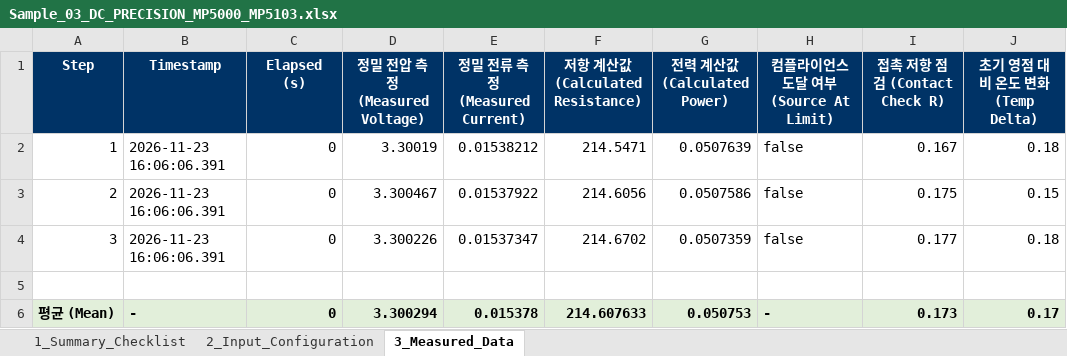
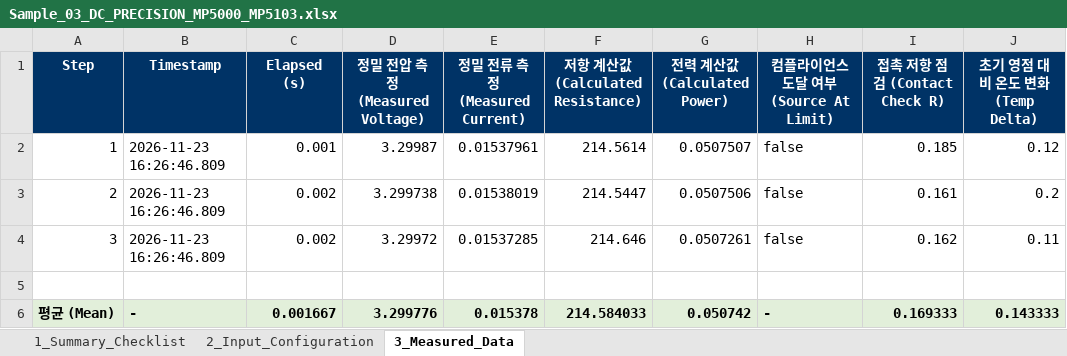
Before and after one commit to jwlee3528/SAITEK_Quick-Start, an Excel workbook: 05.data/03.Samples/Sample_03_DC_PRECISION_MP5000_MP5103.xlsx, sheet 3_Measured_Data, drawn as a sheet; only a part is shown; values as stored, in another font and other column widths than the file's, no borders; the diff covers the shown part only; the diff names each change by its address in the sheet, - before the commit and + after, or states it on an @@ line.

```diff
--- a/05.data/03.Samples/Sample_03_DC_PRECISION_MP5000_MP5103.xlsx (sheet 3_Measured_Data)
+++ b/05.data/03.Samples/Sample_03_DC_PRECISION_MP5000_MP5103.xlsx (sheet 3_Measured_Data)
-B2:B4 (Timestamp): 2026-11-23 16:06:06.391
+B2:B4 (Timestamp): 2026-11-23 16:26:46.809
-C2 (Elapsed (s)): 0
+C2 (Elapsed (s)): 0.001
-D2 (정밀 전압 측정 (Measured Voltage)): 3.30019
+D2 (정밀 전압 측정 (Measured Voltage)): 3.29987
-E2 (정밀 전류 측정 (Measured Current)): 0.01538212
+E2 (정밀 전류 측정 (Measured Current)): 0.01537961
-F2 (저항 계산값 (Calculated Resistance)): 214.5471
+F2 (저항 계산값 (Calculated Resistance)): 214.5614
-G2 (전력 계산값 (Calculated Power)): 0.0507639
+G2 (전력 계산값 (Calculated Power)): 0.0507507
-I2 (접촉 저항 점검 (Contact Check R)): 0.167
+I2 (접촉 저항 점검 (Contact Check R)): 0.185
-J2 (초기 영점 대비 온도 변화 (Temp Delta)): 0.18
+J2 (초기 영점 대비 온도 변화 (Temp Delta)): 0.12
-C3:C4 (Elapsed (s)): 0
+C3:C4 (Elapsed (s)): 0.002
-D3 (정밀 전압 측정 (Measured Voltage)): 3.300467
+D3 (정밀 전압 측정 (Measured Voltage)): 3.299738
-E3 (정밀 전류 측정 (Measured Current)): 0.01537922
+E3 (정밀 전류 측정 (Measured Current)): 0.01538019
-F3 (저항 계산값 (Calculated Resistance)): 214.6056
+F3 (저항 계산값 (Calculated Resistance)): 214.5447
-G3 (전력 계산값 (Calculated Power)): 0.0507586
+G3 (전력 계산값 (Calculated Power)): 0.0507506
-I3 (접촉 저항 점검 (Contact Check R)): 0.175
+I3 (접촉 저항 점검 (Contact Check R)): 0.161
-J3 (초기 영점 대비 온도 변화 (Temp Delta)): 0.15
+J3 (초기 영점 대비 온도 변화 (Temp Delta)): 0.2
-D4 (정밀 전압 측정 (Measured Voltage)): 3.300226
+D4 (정밀 전압 측정 (Measured Voltage)): 3.29972
-E4 (정밀 전류 측정 (Measured Current)): 0.01537347
+E4 (정밀 전류 측정 (Measured Current)): 0.01537285
-F4 (저항 계산값 (Calculated Resistance)): 214.6702
+F4 (저항 계산값 (Calculated Resistance)): 214.646
-G4 (전력 계산값 (Calculated Power)): 0.0507359
+G4 (전력 계산값 (Calculated Power)): 0.0507261
-I4 (접촉 저항 점검 (Contact Check R)): 0.177
+I4 (접촉 저항 점검 (Contact Check R)): 0.162
-J4 (초기 영점 대비 온도 변화 (Temp Delta)): 0.18
+J4 (초기 영점 대비 온도 변화 (Temp Delta)): 0.11
-C6 (Elapsed (s)): 0
+C6 (Elapsed (s)): 0.001667
-D6 (정밀 전압 측정 (Measured Voltage)): 3.300294
+D6 (정밀 전압 측정 (Measured Voltage)): 3.299776
-F6 (저항 계산값 (Calculated Resistance)): 214.607633
+F6 (저항 계산값 (Calculated Resistance)): 214.584033
-G6 (전력 계산값 (Calculated Power)): 0.050753
+G6 (전력 계산값 (Calculated Power)): 0.050742
-I6 (접촉 저항 점검 (Contact Check R)): 0.173
+I6 (접촉 저항 점검 (Contact Check R)): 0.169333
-J6 (초기 영점 대비 온도 변화 (Temp Delta)): 0.17
+J6 (초기 영점 대비 온도 변화 (Temp Delta)): 0.143333
```
Also changed, not shown: 19 edited cells elsewhere in this sheet, sheet 1_Summary_Checklist, 05.data/03.Samples/Sample_01_AFG_AFG31000.xlsx, 05.data/03.Samples/Sample_04_OSCILLOSCOPE_MSO_4_5_6.xlsx, 22 other files.
